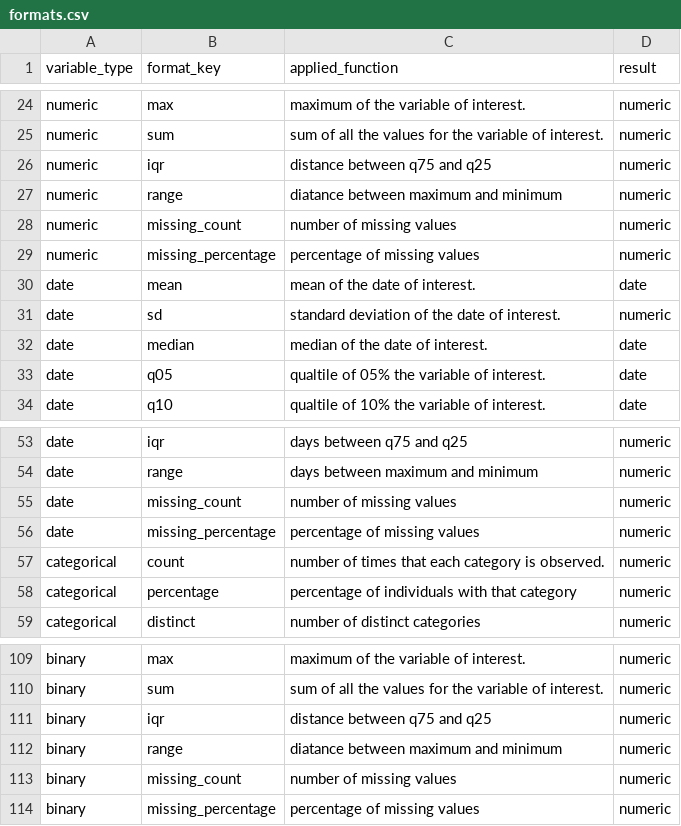
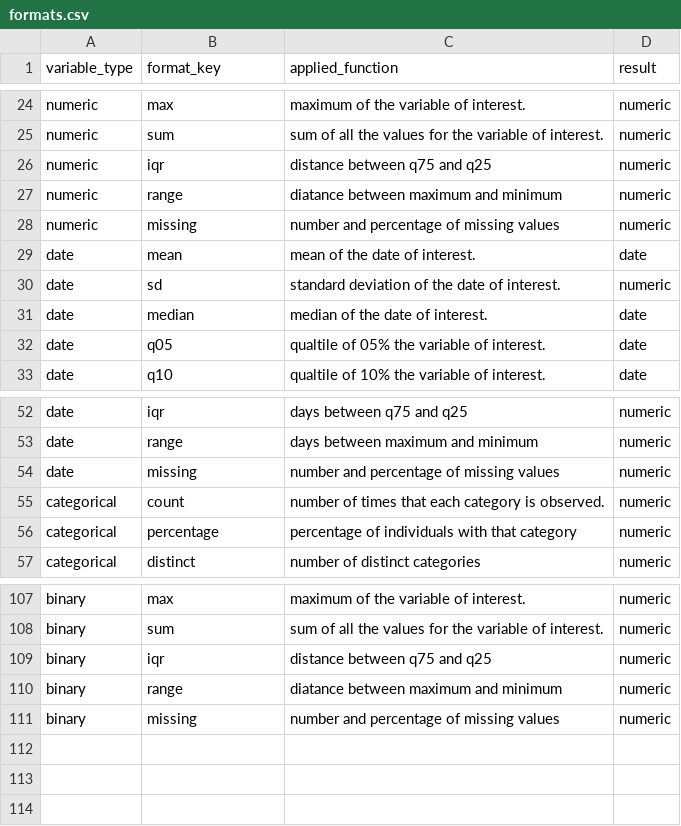
Before and after one commit to darwin-eu-dev/PatientProfiles, a CSV file: extras/formats.csv, drawn as a sheet; only a part is shown, gaps mark what is left out.

Commit message:
add missing values

```diff
--- a/extras/formats.csv
+++ b/extras/formats.csv
@@ -27,4 +27,3 @@ numeric,iqr,distance between q75 and q25,numeric
 numeric,range,diatance between maximum and minimum,numeric
-numeric,missing_count,number of missing values,numeric
-numeric,missing_percentage,percentage of missing values,numeric
+numeric,missing,number and percentage of missing values,numeric
 date,mean,mean of the date of interest.,date
@@ -54,4 +53,3 @@ date,iqr,days between q75 and q25,numeric
 date,range,days between maximum and minimum,numeric
-date,missing_count,number of missing values,numeric
-date,missing_percentage,percentage of missing values,numeric
+date,missing,number and percentage of missing values,numeric
 categorical,count,number of times that each category is observed.,numeric
@@ -112,3 +110,2 @@ binary,iqr,distance between q75 and q25,numeric
 binary,range,diatance between maximum and minimum,numeric
-binary,missing_count,number of missing values,numeric
-binary,missing_percentage,percentage of missing values,numeric
+binary,missing,number and percentage of missing values,numeric
```
Also changed, not shown: 3 other files.
